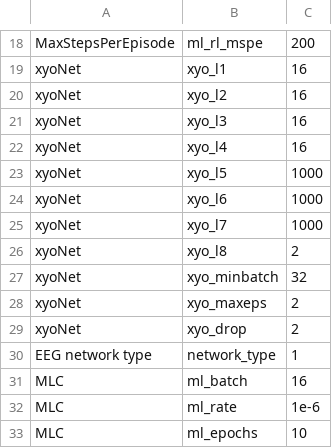
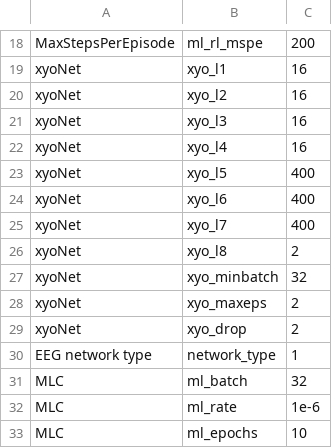
Before and after one commit to BackyardBrains/NeuroRobot, a CSV file: settings.csv, drawn as a sheet; only a part is shown, gaps mark what is left out.

```diff
--- a/settings.csv
+++ b/settings.csv
@@ -22,5 +22,5 @@ xyoNet,xyo_l3,16
 xyoNet,xyo_l4,16
-xyoNet,xyo_l5,1000
-xyoNet,xyo_l6,1000
-xyoNet,xyo_l7,1000
+xyoNet,xyo_l5,400
+xyoNet,xyo_l6,400
+xyoNet,xyo_l7,400
 xyoNet,xyo_l8,2
@@ -30,3 +30,3 @@ xyoNet,xyo_drop,2
 EEG network type,network_type,1
-MLC,ml_batch,16
+MLC,ml_batch,32
 MLC,ml_rate,1e-6
```
Also changed, not shown: 4 other files.
